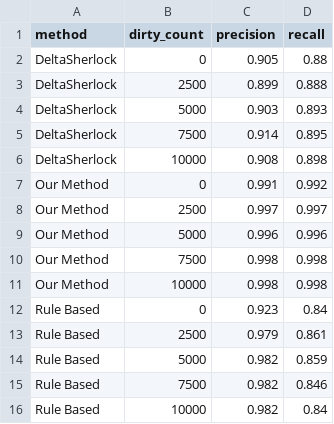
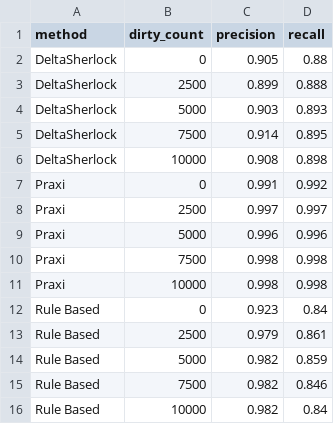
Before and after one commit to deltasherlock/experiments, a CSV file: plots/results.csv, drawn as a sheet.

Commit message:
New plots, added apx. steps

```diff
--- a/plots/results.csv
+++ b/plots/results.csv
@@ -6,7 +6,7 @@ DeltaSherlock,7500,0.914,0.895
 DeltaSherlock,10000,0.908,0.898
-Our Method,0,0.991,0.992
-Our Method,2500,0.997,0.997
-Our Method,5000,0.996,0.996
-Our Method,7500,0.998,0.998
-Our Method,10000,0.998,0.998
+Praxi,0,0.991,0.992
+Praxi,2500,0.997,0.997
+Praxi,5000,0.996,0.996
+Praxi,7500,0.998,0.998
+Praxi,10000,0.998,0.998
 Rule Based,0,0.923,0.84
```
Also changed, not shown: plots/ml_results.csv, 2 other files.
